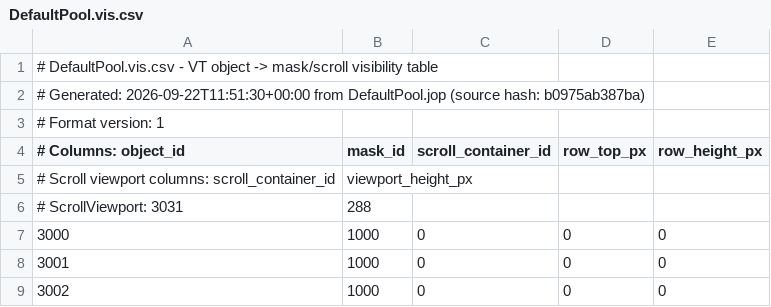
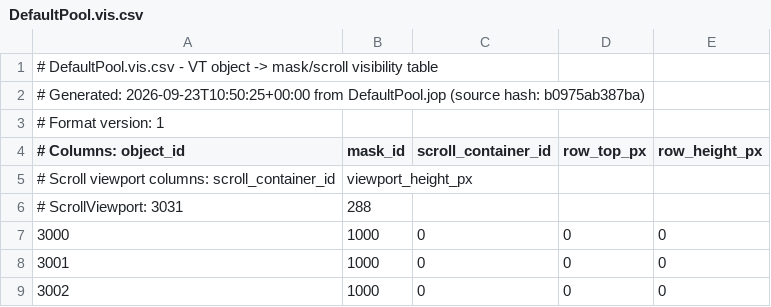
Before and after one commit to Meisterschulen-am-Ostbahnhof-Munchen/4diac_training1, a CSV file: Ventilsteuerung/ISO-DesignerProjects/Workspace_Scroll/DefaultPool/Output/DefaultPool.vis.csv, drawn as a sheet; only a part is shown.

```diff
--- a/Ventilsteuerung/ISO-DesignerProjects/Workspace_Scroll/DefaultPool/Output/DefaultPool.vis.csv
+++ b/Ventilsteuerung/ISO-DesignerProjects/Workspace_Scroll/DefaultPool/Output/DefaultPool.vis.csv
@@ -1,3 +1,3 @@
 # DefaultPool.vis.csv - VT object -> mask/scroll visibility table
-# Generated: 2026-09-22T11:51:30+00:00 from DefaultPool.jop (source hash: b0975ab387ba)
+# Generated: 2026-09-23T10:50:25+00:00 from DefaultPool.jop (source hash: b0975ab387ba)
 # Format version: 1
```
Also changed, not shown: Ventilsteuerung/ISO-DesignerProjects/Workspace/DefaultPool/Output/DefaultPool.vis.csv, 32 other files.
